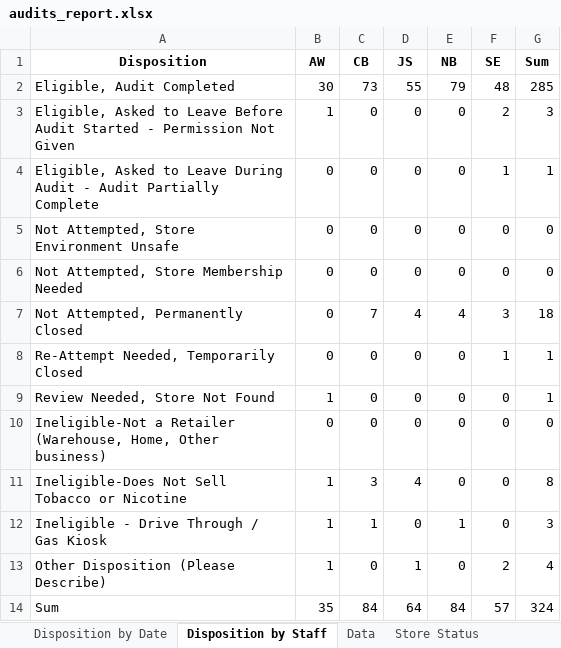
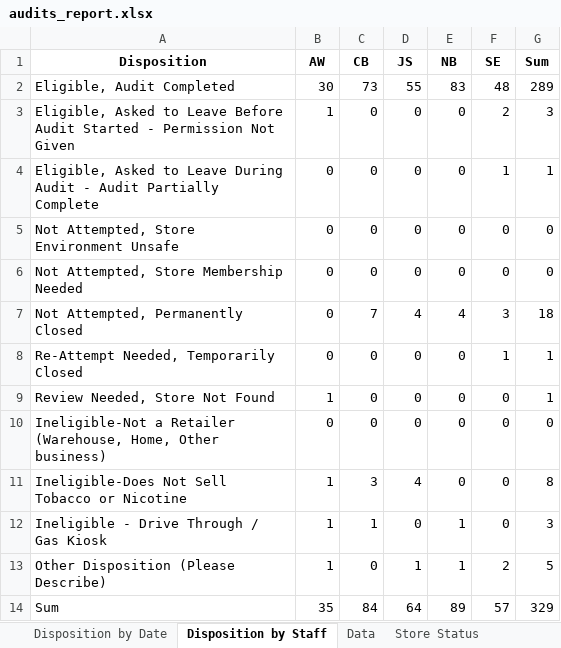
Before and after one commit to sshamblen/public, an Excel workbook: audits_report.xlsx, sheet Disposition by Staff, drawn as a sheet; values as stored, in another font and other column widths than the file's, no borders; the diff names each change by its address in the sheet, - before the commit and + after, or states it on an @@ line.

```diff
--- a/audits_report.xlsx (sheet Disposition by Staff)
+++ b/audits_report.xlsx (sheet Disposition by Staff)
-E2 (NB): 79
+E2 (NB): 83
-G2 (Sum): 285
+G2 (Sum): 289
-E13 (NB): 0
+E13 (NB): 1
-G13 (Sum): 4
+G13 (Sum): 5
-E14 (NB): 84
+E14 (NB): 89
-G14 (Sum): 324
+G14 (Sum): 329
```
Also changed, not shown: sheet Incomplete Stores, sheet Store Status, sheet Data, sheet Eligible Complete by Date, sheet Disposition by Date.
